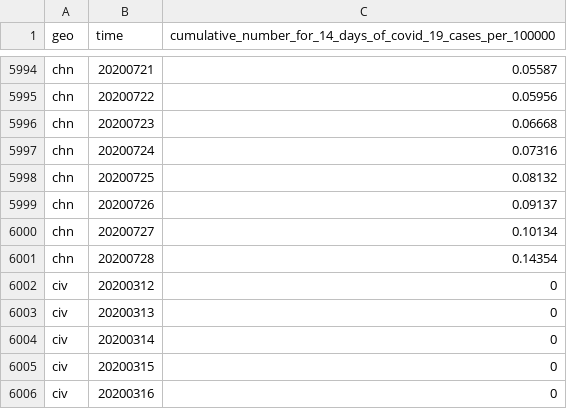
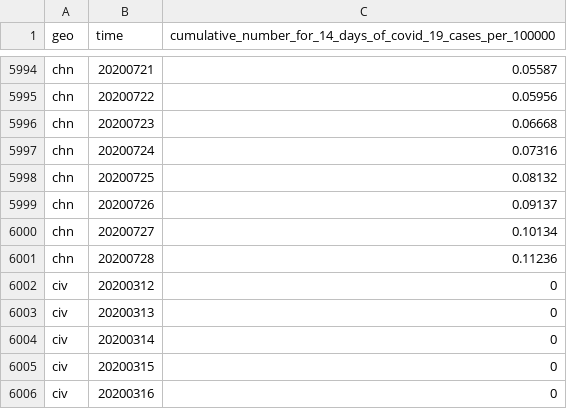
Before and after one commit to open-numbers/ddf--open_numbers--covid_19_geographic_distribution, a CSV file: ddf--datapoints--cumulative_number_for_14_days_of_covid_19_cases_per_100000--by--geo--time.csv, drawn as a sheet; only a part is shown, gaps mark what is left out.

```diff
--- a/ddf--datapoints--cumulative_number_for_14_days_of_covid_19_cases_per_100000--by--geo--time.csv
+++ b/ddf--datapoints--cumulative_number_for_14_days_of_covid_19_cases_per_100000--by--geo--time.csv
@@ -6000,3 +6000,3 @@ chn,20200726,0.09137
 chn,20200727,0.10134
-chn,20200728,0.14354
+chn,20200728,0.11236
 civ,20200312,0
```
Also changed, not shown: ddf--datapoints--cases--by--geo--time.csv, 1 other file.
